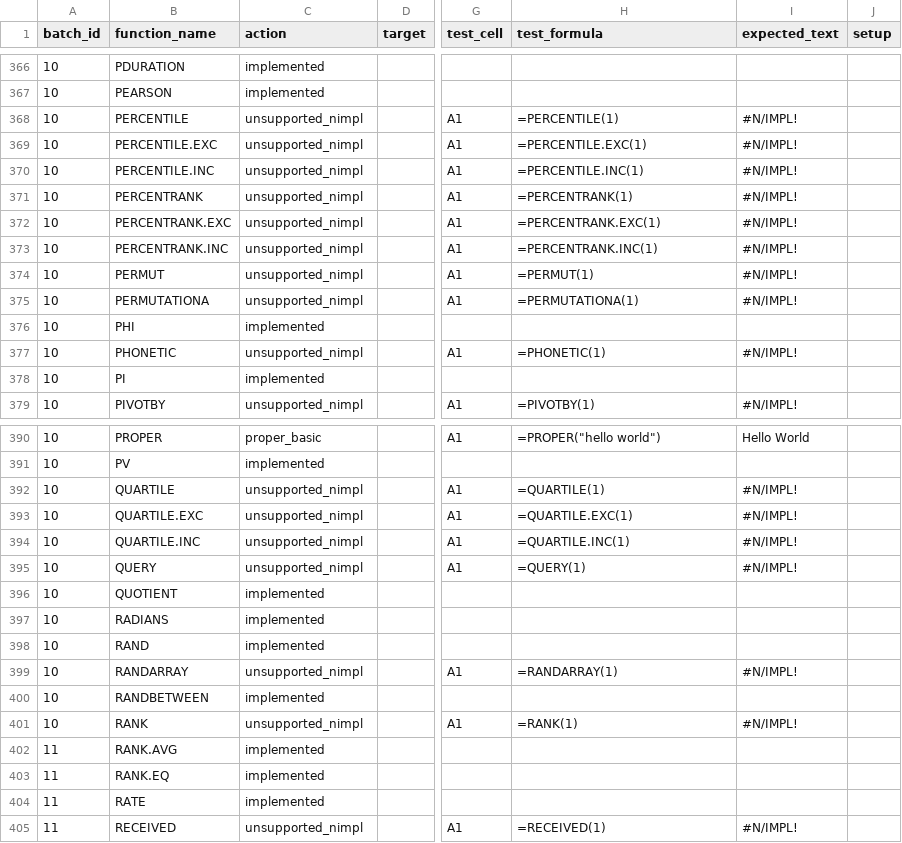
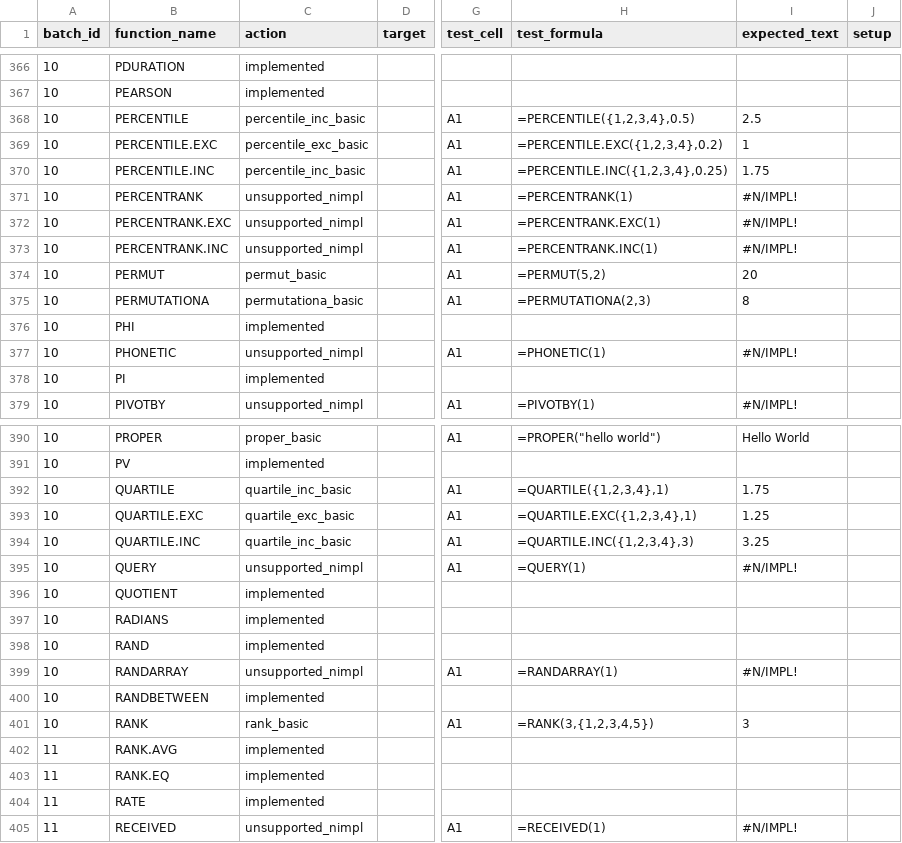
Before and after one commit to ThoroBid-AI/Dagger_IronCalc, a CSV file: specs/pipelines/function_fallbacks.csv, drawn as a sheet; only a part is shown, gaps mark what is left out; the diff names each change by its address in the sheet, - before the commit and + after, or states it on an @@ line.

```diff
--- a/specs/pipelines/function_fallbacks.csv
+++ b/specs/pipelines/function_fallbacks.csv
-C368 (action): unsupported_nimpl
+C368 (action): percentile_inc_basic
-H368 (test_formula): =PERCENTILE(1)
+H368 (test_formula): =PERCENTILE({1,2,3,4},0.5)
-I368 (expected_text): #N/IMPL!
+I368 (expected_text): 2.5
-C369 (action): unsupported_nimpl
+C369 (action): percentile_exc_basic
-H369 (test_formula): =PERCENTILE.EXC(1)
+H369 (test_formula): =PERCENTILE.EXC({1,2,3,4},0.2)
-I369 (expected_text): #N/IMPL!
+I369 (expected_text): 1
-C370 (action): unsupported_nimpl
+C370 (action): percentile_inc_basic
-H370 (test_formula): =PERCENTILE.INC(1)
+H370 (test_formula): =PERCENTILE.INC({1,2,3,4},0.25)
-I370 (expected_text): #N/IMPL!
+I370 (expected_text): 1.75
-C374 (action): unsupported_nimpl
+C374 (action): permut_basic
-H374 (test_formula): =PERMUT(1)
+H374 (test_formula): =PERMUT(5,2)
-I374 (expected_text): #N/IMPL!
+I374 (expected_text): 20
-C375 (action): unsupported_nimpl
+C375 (action): permutationa_basic
-H375 (test_formula): =PERMUTATIONA(1)
+H375 (test_formula): =PERMUTATIONA(2,3)
-I375 (expected_text): #N/IMPL!
+I375 (expected_text): 8
-C392 (action): unsupported_nimpl
+C392 (action): quartile_inc_basic
-H392 (test_formula): =QUARTILE(1)
+H392 (test_formula): =QUARTILE({1,2,3,4},1)
-I392 (expected_text): #N/IMPL!
+I392 (expected_text): 1.75
-C393 (action): unsupported_nimpl
+C393 (action): quartile_exc_basic
-H393 (test_formula): =QUARTILE.EXC(1)
+H393 (test_formula): =QUARTILE.EXC({1,2,3,4},1)
-I393 (expected_text): #N/IMPL!
+I393 (expected_text): 1.25
-C394 (action): unsupported_nimpl
+C394 (action): quartile_inc_basic
-H394 (test_formula): =QUARTILE.INC(1)
+H394 (test_formula): =QUARTILE.INC({1,2,3,4},3)
-I394 (expected_text): #N/IMPL!
+I394 (expected_text): 3.25
-C401 (action): unsupported_nimpl
+C401 (action): rank_basic
-H401 (test_formula): =RANK(1)
+H401 (test_formula): =RANK(3,{1,2,3,4,5})
-I401 (expected_text): #N/IMPL!
+I401 (expected_text): 3
```
Also changed, not shown: specs/reports/function_unsupported_nimpl.csv, 3 other files.
